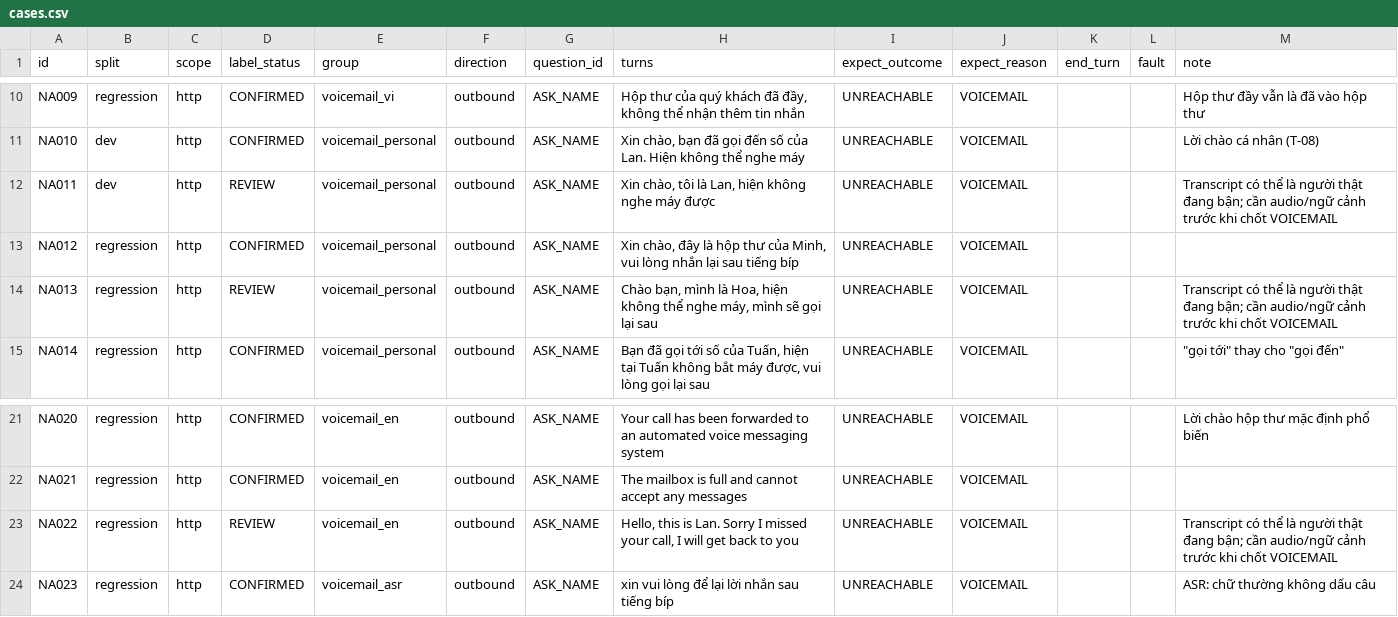
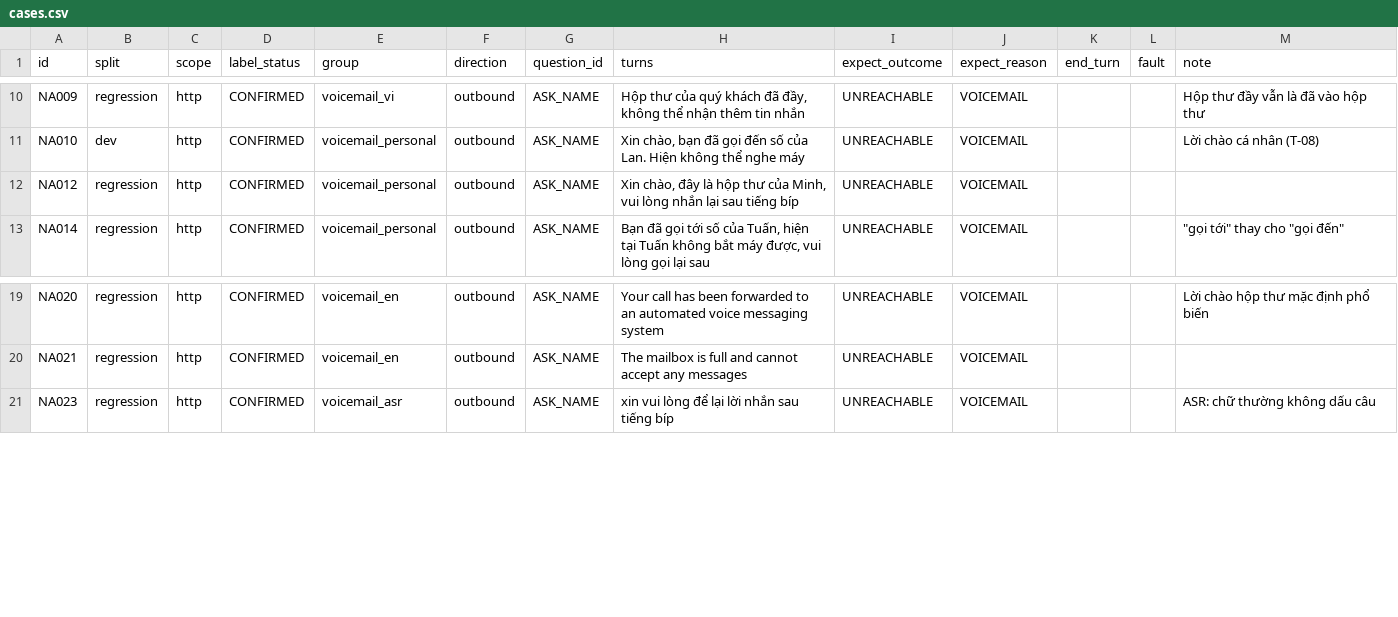
Before and after one commit to DuongXD-27/clinic-voice-agent, a CSV file: eval/no_answer/cases.csv, drawn as a sheet; only a part is shown, gaps mark what is left out; the diff names each change by its address in the sheet, - before the commit and + after, or states it on an @@ line.

```diff
--- a/eval/no_answer/cases.csv
+++ b/eval/no_answer/cases.csv
-row 12: NA011 | dev | http | REVIEW | voicemail_personal | outbound | ASK_NAME | Xin chào, tôi là Lan, hiện không nghe máy được | UNREACHABLE | VOICEMAIL |  |  | Transcript có thể là người thật đang bận; cần audio/ngữ cảnh trước khi chốt VOICEMAIL
-row 14: NA013 | regression | http | REVIEW | voicemail_personal | outbound | ASK_NAME | Chào bạn, mình là Hoa, hiện không thể nghe máy, mình sẽ gọi lại sau | UNREACHABLE | VOICEMAIL |  |  | Transcript có thể là người thật đang bận; cần audio/ngữ cảnh trước khi chốt VOICEMAIL
-row 23: NA022 | regression | http | REVIEW | voicemail_en | outbound | ASK_NAME | Hello, this is Lan. Sorry I missed your call, I will get back to you | UNREACHABLE | VOICEMAIL |  |  | Transcript có thể là người thật đang bận; cần audio/ngữ cảnh trước khi chốt VOICEMAIL
```
Also changed, not shown: eval/identity/cases.csv, 17 other files.
